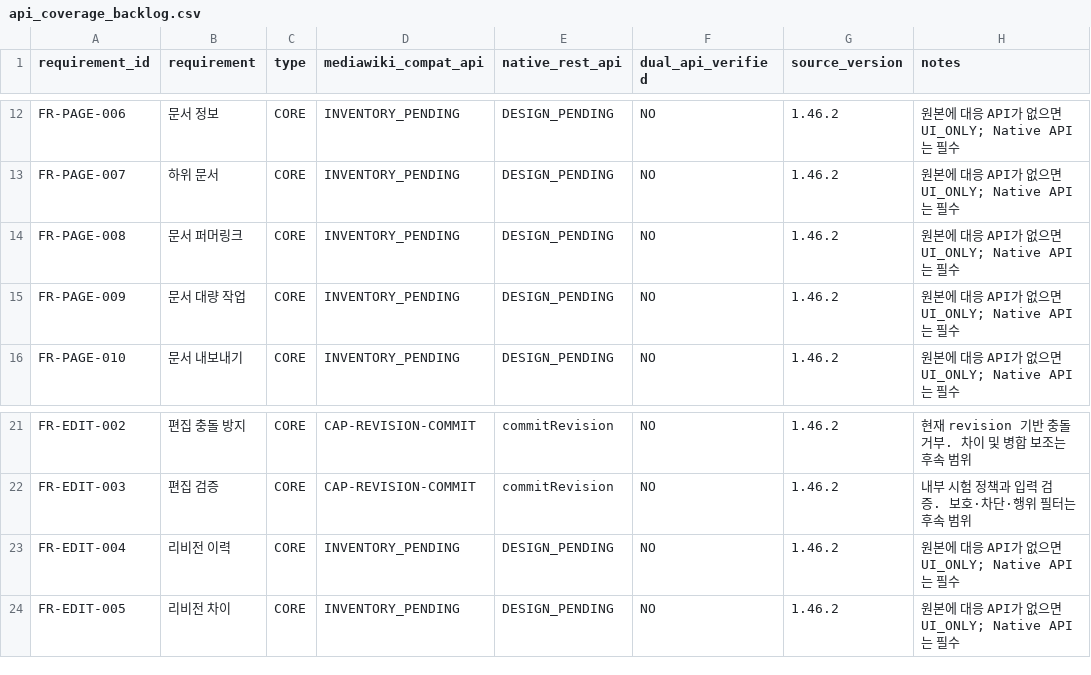
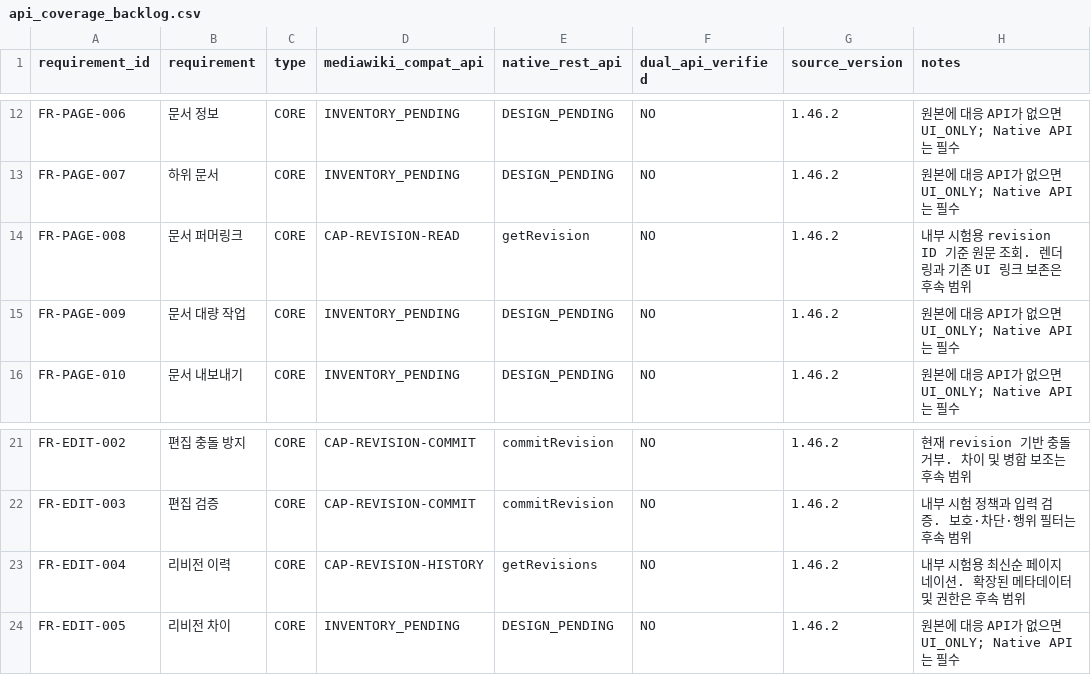
Before and after one commit to MPThLee/LibertyWiki, a CSV file: wiki_design/specs/api_coverage_backlog.csv, drawn as a sheet; only a part is shown, gaps mark what is left out; the diff names each change by its address in the sheet, - before the commit and + after, or states it on an @@ line.

```diff
--- a/wiki_design/specs/api_coverage_backlog.csv
+++ b/wiki_design/specs/api_coverage_backlog.csv
-D14 (mediawiki_compat_api): INVENTORY_PENDING
+D14 (mediawiki_compat_api): CAP-REVISION-READ
-E14 (native_rest_api): DESIGN_PENDING
+E14 (native_rest_api): getRevision
-H14 (notes): 원본에 대응 API가 없으면 UI_ONLY; Native API는 필수
+H14 (notes): 내부 시험용 revision ID 기준 원문 조회. 렌더링과 기존 UI 링크 보존은 후속 범위
-D23 (mediawiki_compat_api): INVENTORY_PENDING
+D23 (mediawiki_compat_api): CAP-REVISION-HISTORY
-E23 (native_rest_api): DESIGN_PENDING
+E23 (native_rest_api): getRevisions
-H23 (notes): 원본에 대응 API가 없으면 UI_ONLY; Native API는 필수
+H23 (notes): 내부 시험용 최신순 페이지네이션. 확장된 메타데이터 및 권한은 후속 범위
```
Also changed, not shown: wiki_design/specs/api_operation_registry.csv, 20 other files.
